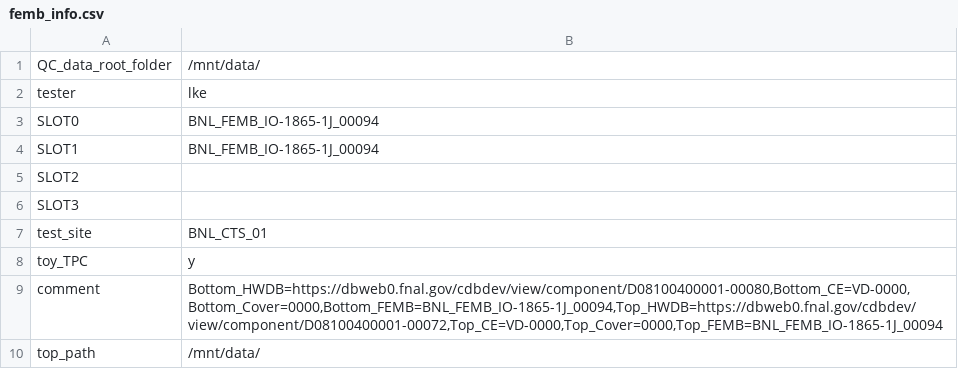
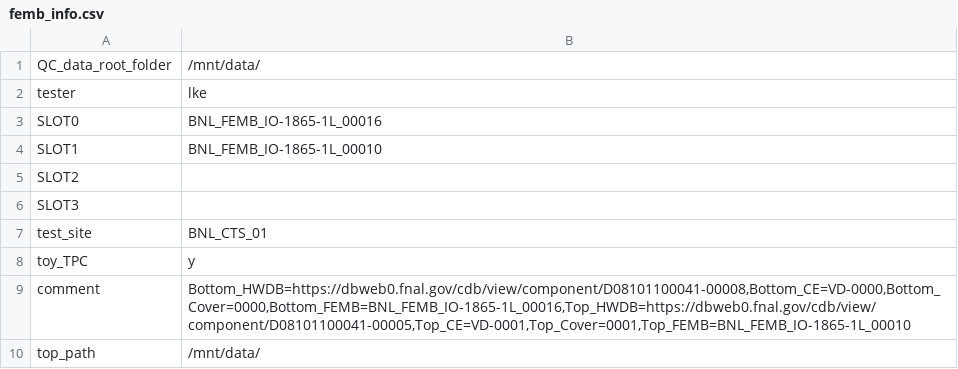
Before and after one commit to lkebnl/BNL_CE_WIB_SW_QC, a CSV file: femb_info.csv, drawn as a sheet.

```diff
--- a/femb_info.csv
+++ b/femb_info.csv
@@ -2,4 +2,4 @@
 tester,lke
-SLOT0,BNL_FEMB_IO-1865-1J_00094
-SLOT1,BNL_FEMB_IO-1865-1J_00094
+SLOT0,BNL_FEMB_IO-1865-1L_00016
+SLOT1,BNL_FEMB_IO-1865-1L_00010
 SLOT2,
@@ -8,3 +8,3 @@ test_site,BNL_CTS_01
 toy_TPC,y
-comment,"Bottom_HWDB=https://dbweb0.fnal.gov/cdbdev/view/component/D08100400001-00080,Bottom_CE=VD-0000,Bottom_Cover=0000,Bottom_FEMB=BNL_FEMB_IO-1865-1J_00094,Top_HWDB=https://dbweb0.fnal.gov/cdbdev/view/component/D08100400001-00072,Top_CE=VD-0000,Top_Cover=0000,Top_FEMB=BNL_FEMB_IO-1865-1J_00094"
+comment,"Bottom_HWDB=https://dbweb0.fnal.gov/cdb/view/component/D08101100041-00008,Bottom_CE=VD-0000,Bottom_Cover=0000,Bottom_FEMB=BNL_FEMB_IO-1865-1L_00016,Top_HWDB=https://dbweb0.fnal.gov/cdb/view/component/D08101100041-00005,Top_CE=VD-0001,Top_Cover=0001,Top_FEMB=BNL_FEMB_IO-1865-1L_00010"
 top_path,/mnt/data/
```
Also changed, not shown: femb_info_implement.csv, init_setup.csv, 4 other files.
